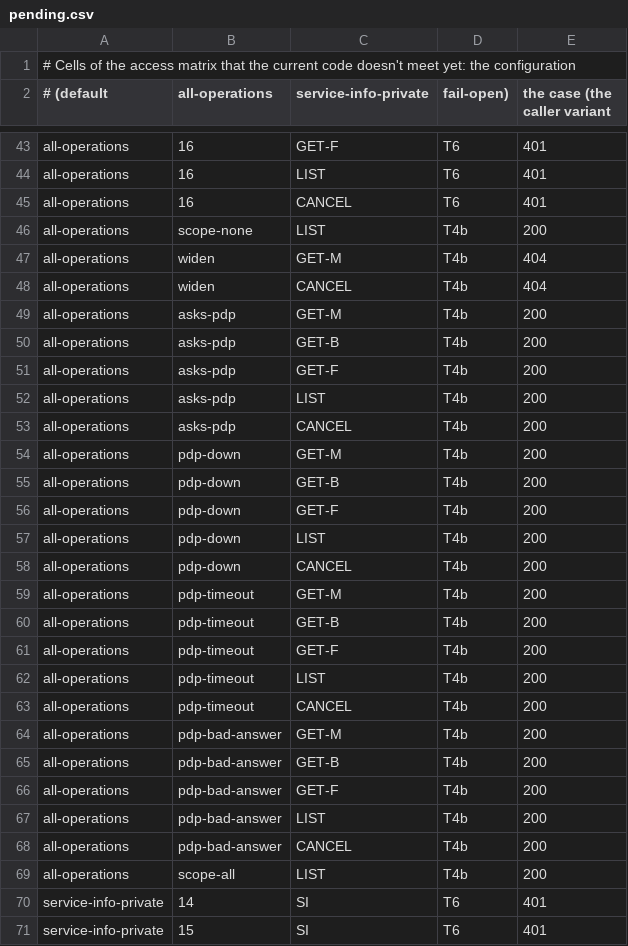
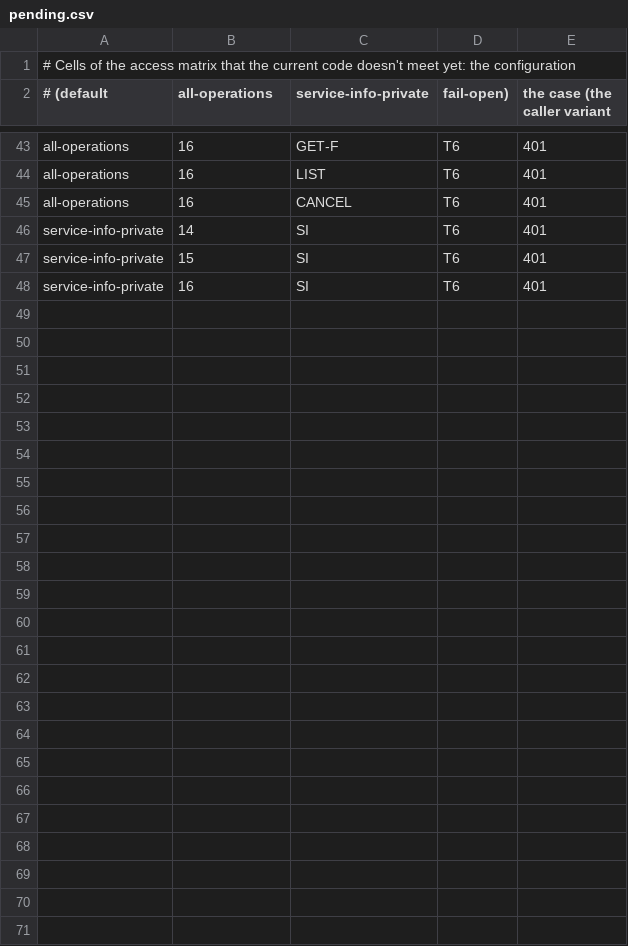
Before and after one commit to elixir-cloud-aai/tesk-api, a CSV file: src/integration-test/resources/access-matrix/pending.csv, drawn as a sheet; only a part is shown, gaps mark what is left out; the shorter side is filled out with more unchanged rows; the diff names each change by its address in the sheet, - before the commit and + after, or states it on an @@ line.

```diff
--- a/src/integration-test/resources/access-matrix/pending.csv
+++ b/src/integration-test/resources/access-matrix/pending.csv
-row 46: all-operations | scope-none | LIST | T4b | 200
-row 47: all-operations | widen | GET-M | T4b | 404
-row 48: all-operations | widen | CANCEL | T4b | 404
-row 49: all-operations | asks-pdp | GET-M | T4b | 200
-row 50: all-operations | asks-pdp | GET-B | T4b | 200
-row 51: all-operations | asks-pdp | GET-F | T4b | 200
-row 52: all-operations | asks-pdp | LIST | T4b | 200
-row 53: all-operations | asks-pdp | CANCEL | T4b | 200
-row 54: all-operations | pdp-down | GET-M | T4b | 200
-row 55: all-operations | pdp-down | GET-B | T4b | 200
-row 56: all-operations | pdp-down | GET-F | T4b | 200
-row 57: all-operations | pdp-down | LIST | T4b | 200
-row 58: all-operations | pdp-down | CANCEL | T4b | 200
-row 59: all-operations | pdp-timeout | GET-M | T4b | 200
-row 60: all-operations | pdp-timeout | GET-B | T4b | 200
-row 61: all-operations | pdp-timeout | GET-F | T4b | 200
-row 62: all-operations | pdp-timeout | LIST | T4b | 200
-row 63: all-operations | pdp-timeout | CANCEL | T4b | 200
-row 64: all-operations | pdp-bad-answer | GET-M | T4b | 200
-row 65: all-operations | pdp-bad-answer | GET-B | T4b | 200
-row 66: all-operations | pdp-bad-answer | GET-F | T4b | 200
-row 67: all-operations | pdp-bad-answer | LIST | T4b | 200
-row 68: all-operations | pdp-bad-answer | CANCEL | T4b | 200
-row 69: all-operations | scope-all | LIST | T4b | 200
```
Also changed, not shown: 39 other files.
